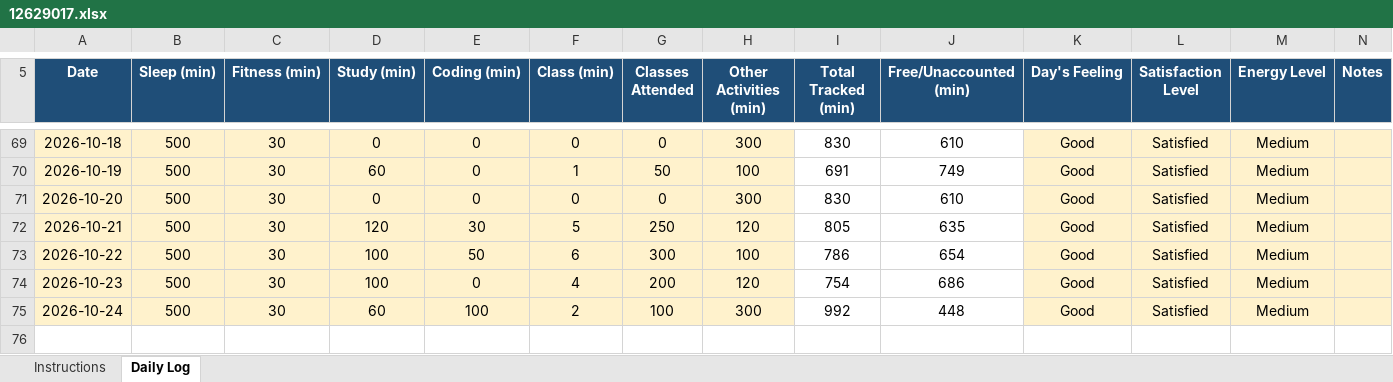
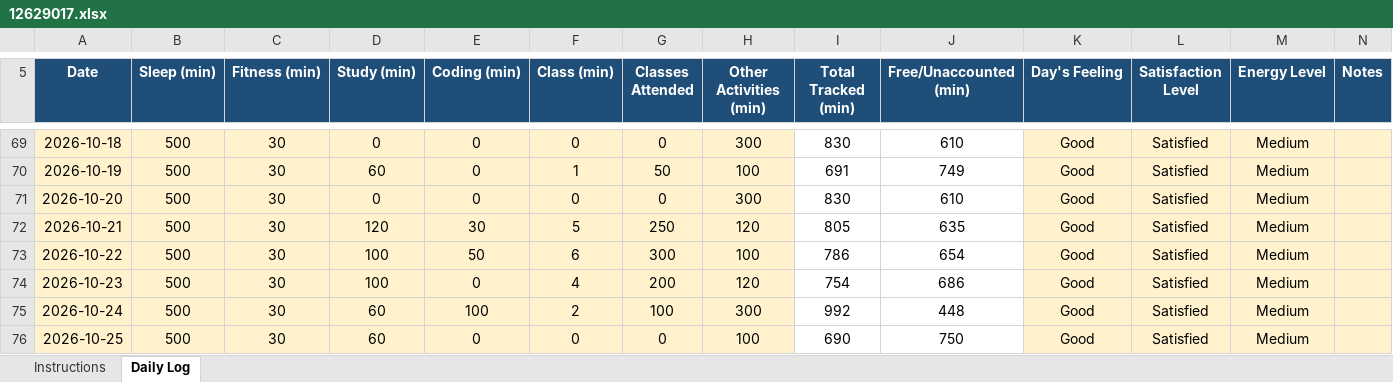
Before and after one commit to pawan0385H-eng/cap776, an Excel workbook: 12629017.xlsx, sheet Daily Log, drawn as a sheet; only a part is shown, gaps mark what is left out; values as stored, in another font and other column widths than the file's, no borders; conditional formats not drawn; the diff names each change by its address in the sheet, - before the commit and + after, or states it on an @@ line.

Commit message:
25-oct

```diff
--- a/12629017.xlsx (sheet Daily Log)
+++ b/12629017.xlsx (sheet Daily Log)
+row 76: 2026-10-25 | 500 | 30 | 60 | 0 | 0 | 0 | 100 | 690 | 750 | Good | Satisfied | Medium
```
